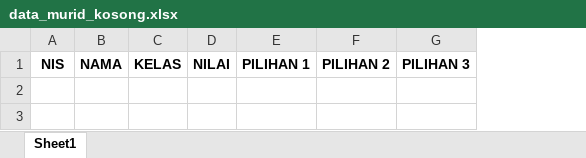
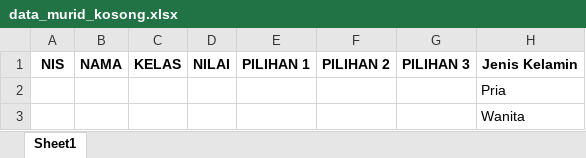
Before and after one commit to danurwijayanto/laravel6-admin, an Excel workbook: public/file/data_murid_kosong.xlsx, sheet Sheet1, drawn as a sheet; values as stored, in another font and other column widths than the file's, no borders; the diff names each change by its address in the sheet, - before the commit and + after, or states it on an @@ line.

Commit message:
tambah kolom jenis kelamin di siswa

```diff
--- a/public/file/data_murid_kosong.xlsx (sheet Sheet1)
+++ b/public/file/data_murid_kosong.xlsx (sheet Sheet1)
+column H, row 1: Jenis Kelamin
+row 2:  |  |  |  |  |  |  | Pria
+row 3:  |  |  |  |  |  |  | Wanita
```
Also changed, not shown: 4 other files.
